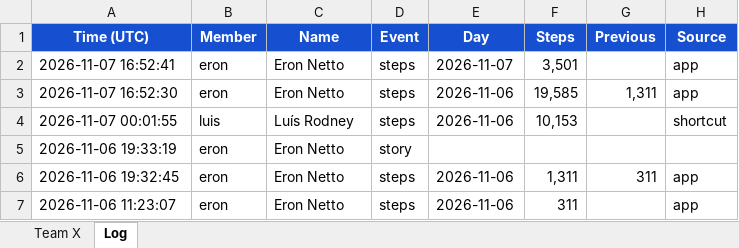
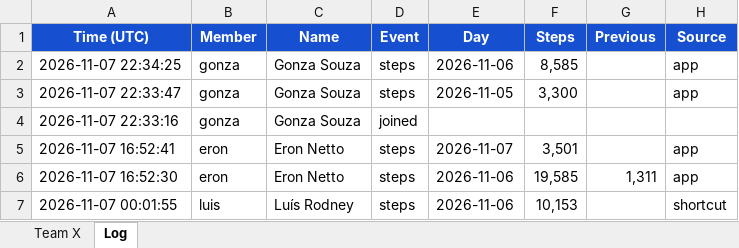
Before and after one commit to eronbfr/Step-Tracking-Challenge, an Excel workbook: step-tracking_Team8.xlsx, sheet Log, drawn as a sheet; only a part is shown; the shorter side is filled out with more unchanged rows; values as stored, in another font and other column widths than the file's, no borders; the diff names each change by its address in the sheet, - before the commit and + after, or states it on an @@ line.

```diff
--- a/step-tracking_Team8.xlsx (sheet Log)
+++ b/step-tracking_Team8.xlsx (sheet Log)
+row 2: 2026-11-07 22:34:25 | gonza | Gonza Souza | steps | 2026-11-06 | 8,585 |  | app
+row 3: 2026-11-07 22:33:47 | gonza | Gonza Souza | steps | 2026-11-05 | 3,300 |  | app
+row 4: 2026-11-07 22:33:16 | gonza | Gonza Souza | joined
```
Also changed, not shown: sheet Team X, 2 other files.
